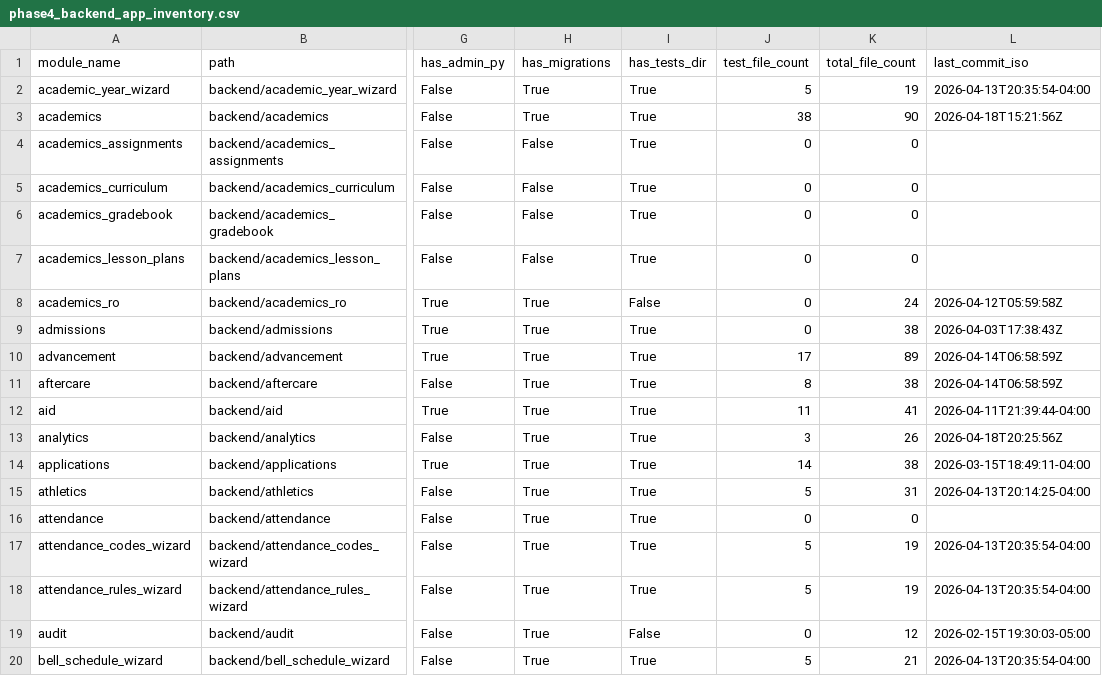
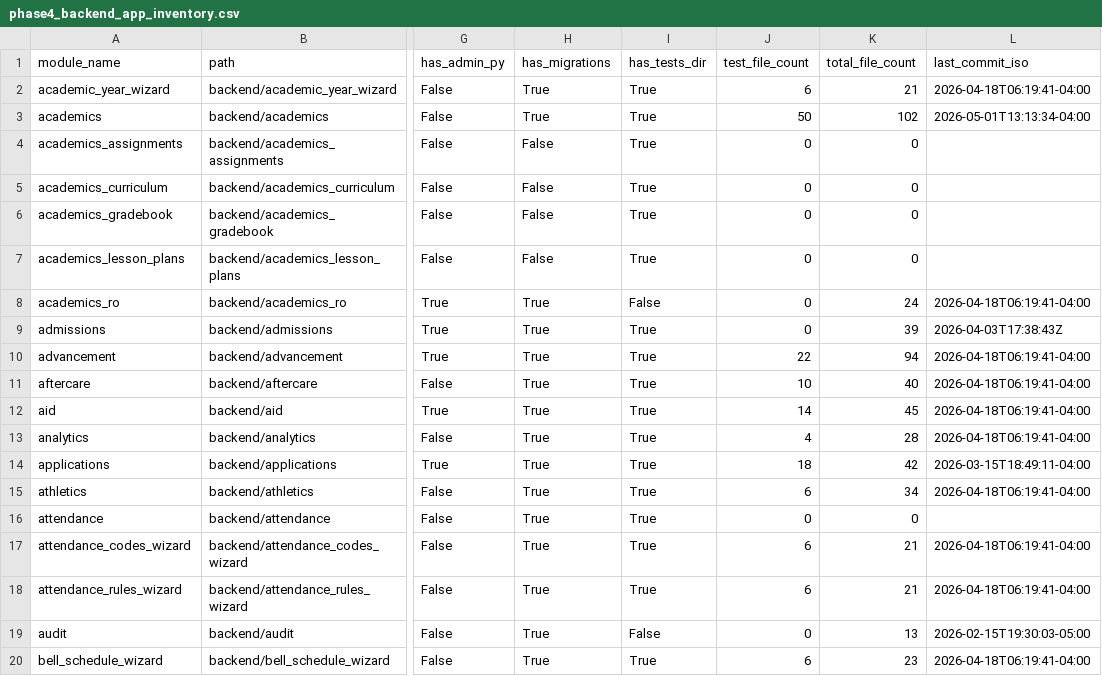
Before and after one commit to Arete0920/Crown-CSMS, a CSV file: docs/release/live-audit/phase4/phase4_backend_app_inventory.csv, drawn as a sheet; only a part is shown, gaps mark what is left out; the diff covers the shown part only; the diff names each change by its address in the sheet, - before the commit and + after, or states it on an @@ line.

```diff
--- a/docs/release/live-audit/phase4/phase4_backend_app_inventory.csv
+++ b/docs/release/live-audit/phase4/phase4_backend_app_inventory.csv
-J2 (test_file_count): 5
+J2 (test_file_count): 6
-K2 (total_file_count): 19
+K2 (total_file_count): 21
-L2 (last_commit_iso): 2026-04-13T20:35:54-04:00
+L2 (last_commit_iso): 2026-04-18T06:19:41-04:00
-J3 (test_file_count): 38
+J3 (test_file_count): 50
-K3 (total_file_count): 90
+K3 (total_file_count): 102
-L3 (last_commit_iso): 2026-04-18T15:21:56Z
+L3 (last_commit_iso): 2026-05-01T13:13:34-04:00
-L8 (last_commit_iso): 2026-04-12T05:59:58Z
+L8 (last_commit_iso): 2026-04-18T06:19:41-04:00
-K9 (total_file_count): 38
+K9 (total_file_count): 39
-J10 (test_file_count): 17
+J10 (test_file_count): 22
-K10 (total_file_count): 89
+K10 (total_file_count): 94
-L10:L11 (last_commit_iso): 2026-04-14T06:58:59Z
+L10:L11 (last_commit_iso): 2026-04-18T06:19:41-04:00
-J11 (test_file_count): 8
+J11 (test_file_count): 10
-K11 (total_file_count): 38
+K11 (total_file_count): 40
-J12 (test_file_count): 11
+J12 (test_file_count): 14
-K12 (total_file_count): 41
+K12 (total_file_count): 45
-L12 (last_commit_iso): 2026-04-11T21:39:44-04:00
+L12 (last_commit_iso): 2026-04-18T06:19:41-04:00
-J13 (test_file_count): 3
+J13 (test_file_count): 4
-K13 (total_file_count): 26
+K13 (total_file_count): 28
-L13 (last_commit_iso): 2026-04-18T20:25:56Z
+L13 (last_commit_iso): 2026-04-18T06:19:41-04:00
-J14 (test_file_count): 14
+J14 (test_file_count): 18
-K14 (total_file_count): 38
+K14 (total_file_count): 42
-J15 (test_file_count): 5
+J15 (test_file_count): 6
-K15 (total_file_count): 31
+K15 (total_file_count): 34
-L15 (last_commit_iso): 2026-04-13T20:14:25-04:00
+L15 (last_commit_iso): 2026-04-18T06:19:41-04:00
-J17:J18 (test_file_count): 5
+J17:J18 (test_file_count): 6
-K17:K18 (total_file_count): 19
+K17:K18 (total_file_count): 21
-L17:L18 (last_commit_iso): 2026-04-13T20:35:54-04:00
+L17:L18 (last_commit_iso): 2026-04-18T06:19:41-04:00
-K19 (total_file_count): 12
+K19 (total_file_count): 13
-J20 (test_file_count): 5
+J20 (test_file_count): 6
-K20 (total_file_count): 21
+K20 (total_file_count): 23
-L20 (last_commit_iso): 2026-04-13T20:35:54-04:00
+L20 (last_commit_iso): 2026-04-18T06:19:41-04:00
```
Also changed, not shown: 164 edited cells elsewhere in this file, docs/release/live-audit/phase4/phase4_backend_test_inventory.csv, docs/release/live-audit/phase5/phase5_module_proof_matrix.csv, 31 other files.
